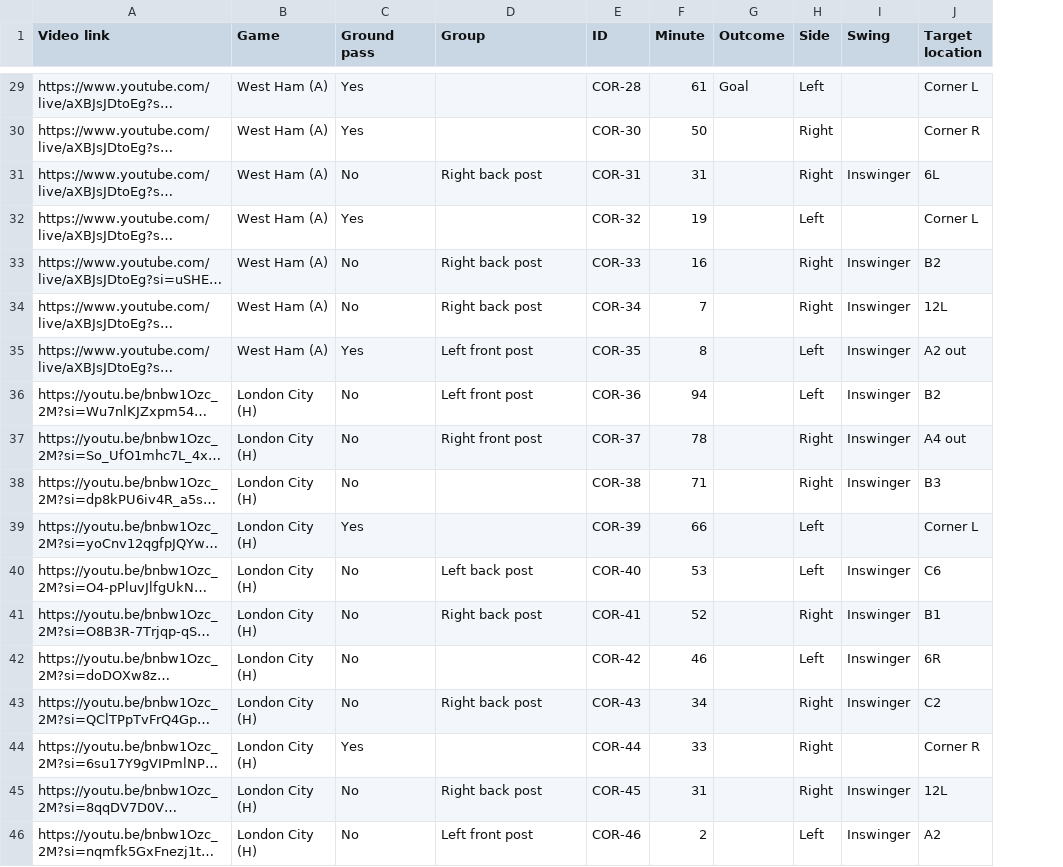
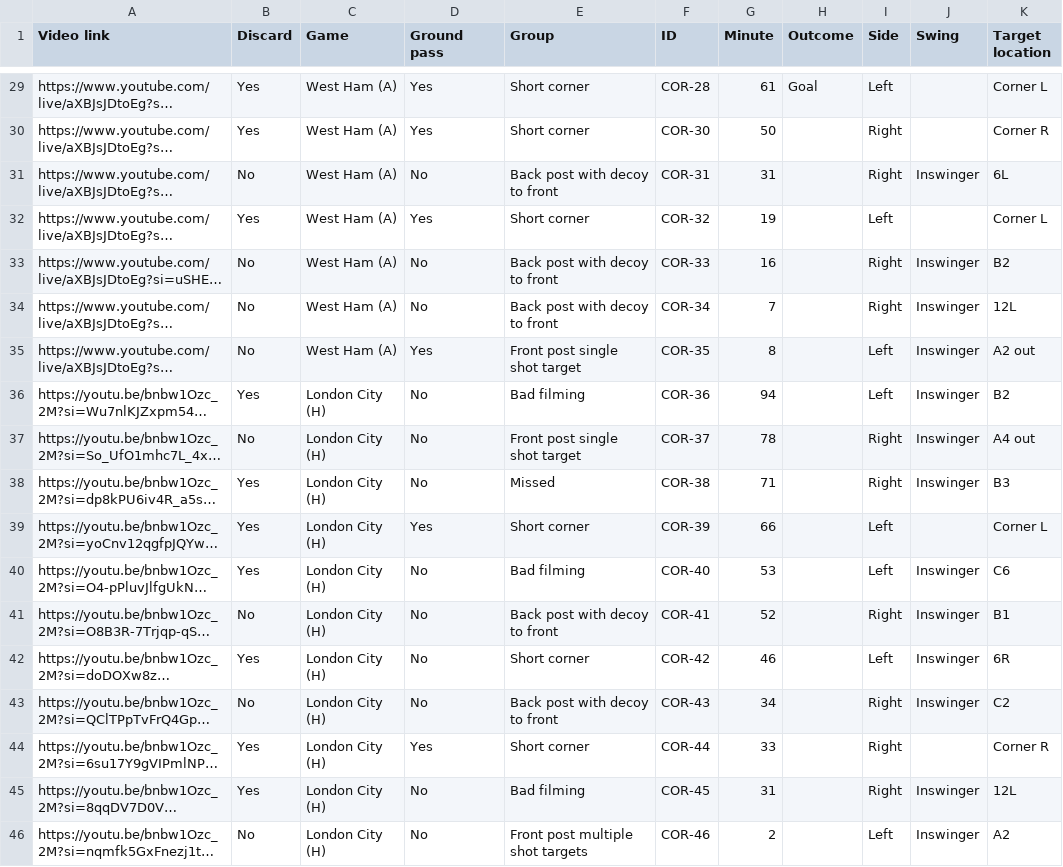
Before and after one commit to gsheir/arsenal_corners, a CSV file: data/corners.csv, drawn as a sheet; only a part is shown, gaps mark what is left out; long unchanged cells end in …; addresses are those after the commit; the diff covers the shown part only; the diff names each change by its address in the sheet, - before the commit and + after, or states it on an @@ line.

```diff
--- a/data/corners.csv
+++ b/data/corners.csv
+column B (Discard), rows 29-46: Yes | Yes | No | Yes | No | No | No | Yes | No | Yes | Yes | Yes | No | Yes | No | Yes | Yes | No
-E29:E30 (Group): (empty)
+E29:E30 (Group): Short corner
-E31 (Group): Right back post
+E31 (Group): Back post with decoy to front
-E32 (Group): (empty)
+E32 (Group): Short corner
-E33:E34 (Group): Right back post
+E33:E34 (Group): Back post with decoy to front
-E35 (Group): Left front post
+E35 (Group): Front post single shot target
-E36 (Group): Left front post
+E36 (Group): Bad filming
-E37 (Group): Right front post
+E37 (Group): Front post single shot target
-E38 (Group): (empty)
+E38 (Group): Missed
-E39 (Group): (empty)
+E39 (Group): Short corner
-E40 (Group): Left back post
+E40 (Group): Bad filming
-E41 (Group): Right back post
+E41 (Group): Back post with decoy to front
-E42 (Group): (empty)
+E42 (Group): Short corner
-E43 (Group): Right back post
+E43 (Group): Back post with decoy to front
-E44 (Group): (empty)
+E44 (Group): Short corner
-E45 (Group): Right back post
+E45 (Group): Bad filming
-E46 (Group): Left front post
+E46 (Group): Front post multiple shot targets
```
Also changed, not shown: 27 edited cells elsewhere in this file, 15 other files.
